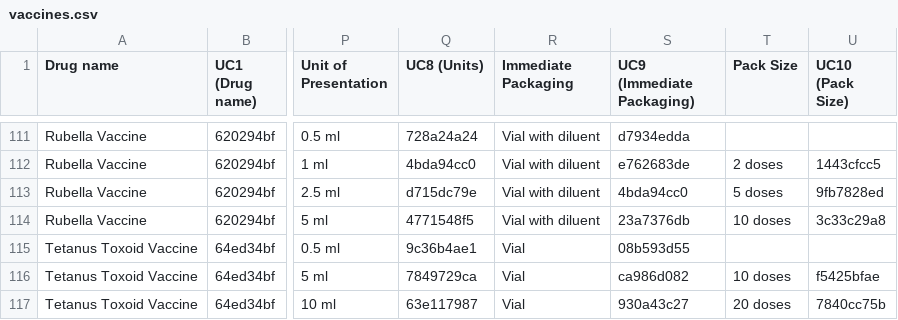
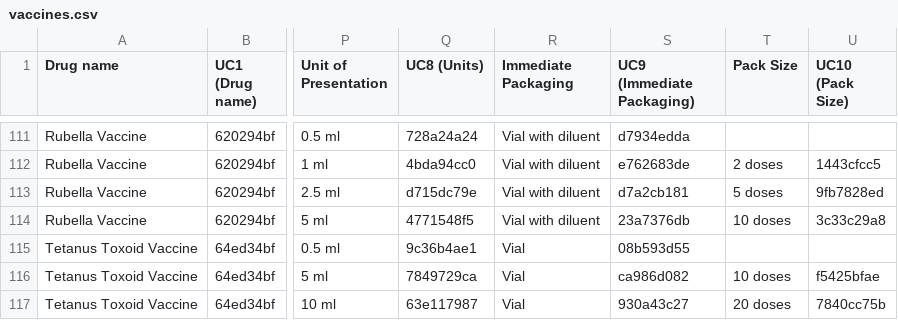
Before and after one commit to msupply-foundation/unified-codes, a CSV file: data-loader/data/v2/vaccines.csv, drawn as a sheet; only a part is shown, gaps mark what is left out; the diff names each change by its address in the sheet, - before the commit and + after, or states it on an @@ line.

Commit message:
fix duplicate code

```diff
--- a/data-loader/data/v2/vaccines.csv
+++ b/data-loader/data/v2/vaccines.csv
-S113 (UC9 (Immediate Packaging)): 4bda94cc0
+S113 (UC9 (Immediate Packaging)): d7a2cb181
```
